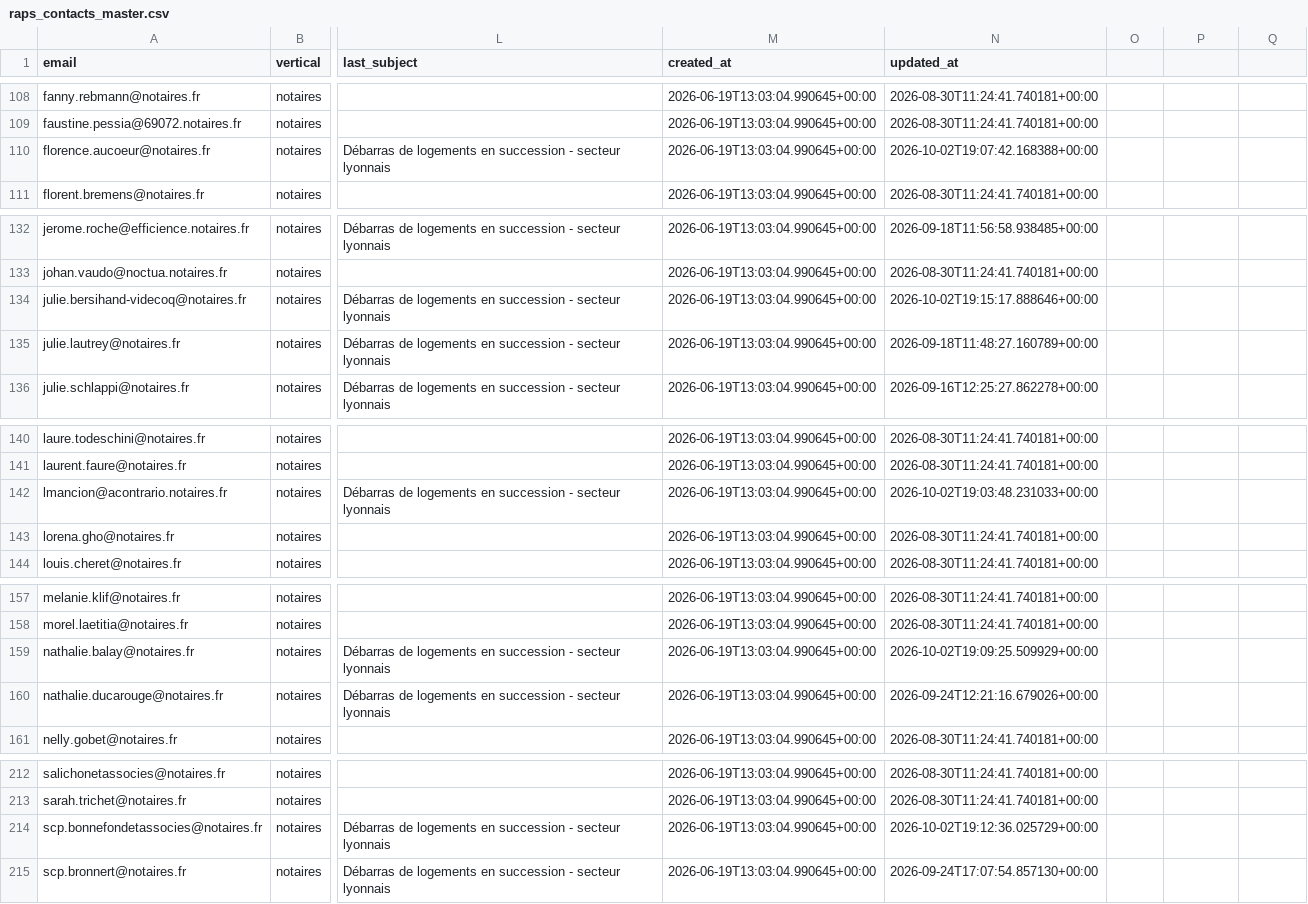
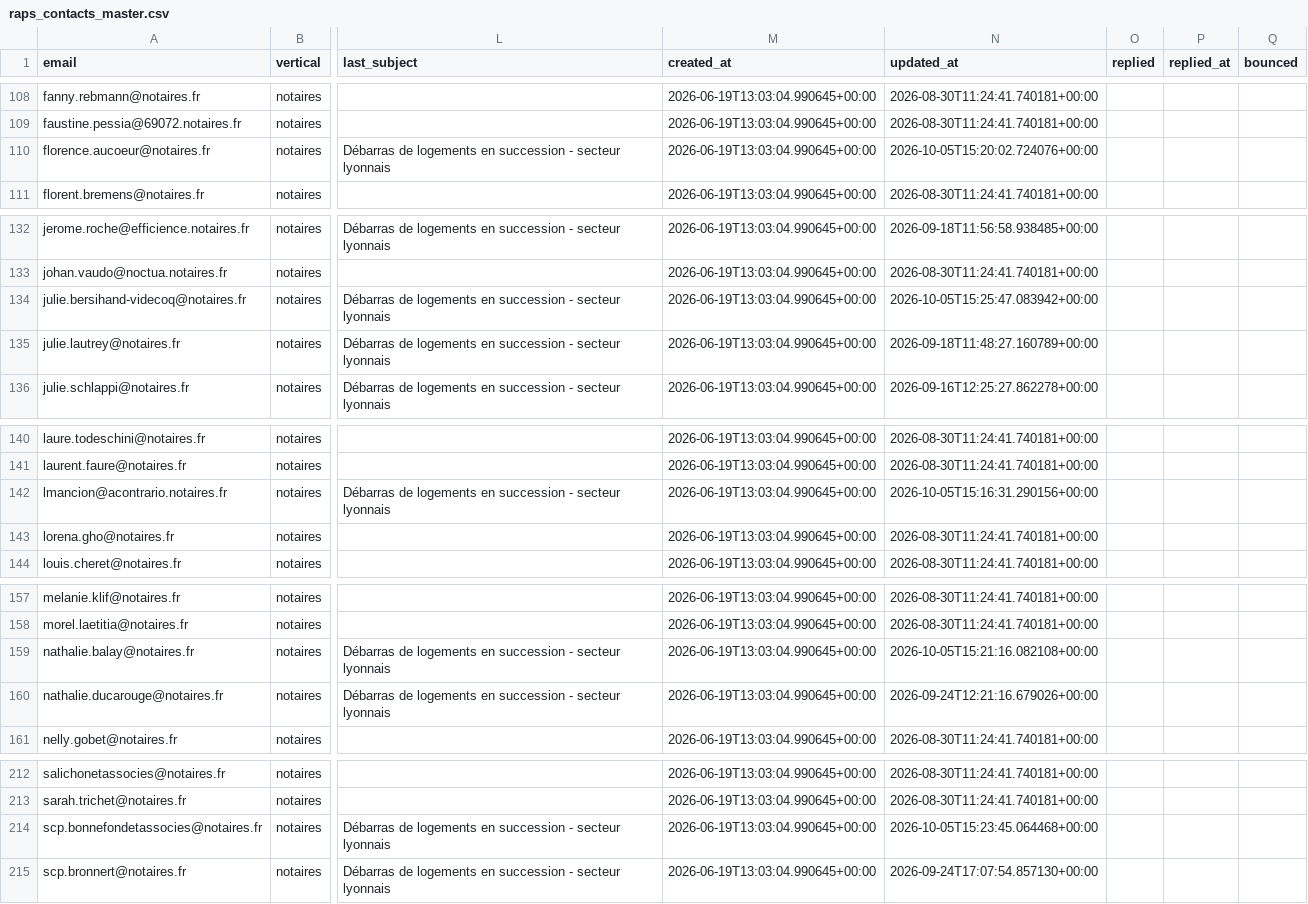
Before and after one commit to Romtaug/RAPS-Prospection, a CSV file: emailing/data/raps_contacts_master.csv, drawn as a sheet; only a part is shown, gaps mark what is left out; the diff covers the shown part only; the diff names each change by its address in the sheet, - before the commit and + after, or states it on an @@ line.

```diff
--- a/emailing/data/raps_contacts_master.csv
+++ b/emailing/data/raps_contacts_master.csv
-O1: (empty)
+O1: replied
-P1: (empty)
+P1: replied_at
-Q1: (empty)
+Q1: bounced
-N110 (updated_at): 2026-10-02T19:07:42.168388+00:00
+N110 (updated_at): 2026-10-05T15:20:02.724076+00:00
-N134 (updated_at): 2026-10-02T19:15:17.888646+00:00
+N134 (updated_at): 2026-10-05T15:25:47.083942+00:00
-N142 (updated_at): 2026-10-02T19:03:48.231033+00:00
+N142 (updated_at): 2026-10-05T15:16:31.290156+00:00
-N159 (updated_at): 2026-10-02T19:09:25.509929+00:00
+N159 (updated_at): 2026-10-05T15:21:16.082108+00:00
-N214 (updated_at): 2026-10-02T19:12:36.025729+00:00
+N214 (updated_at): 2026-10-05T15:23:45.064468+00:00
```
Also changed, not shown: 7 edited cells elsewhere in this file.
